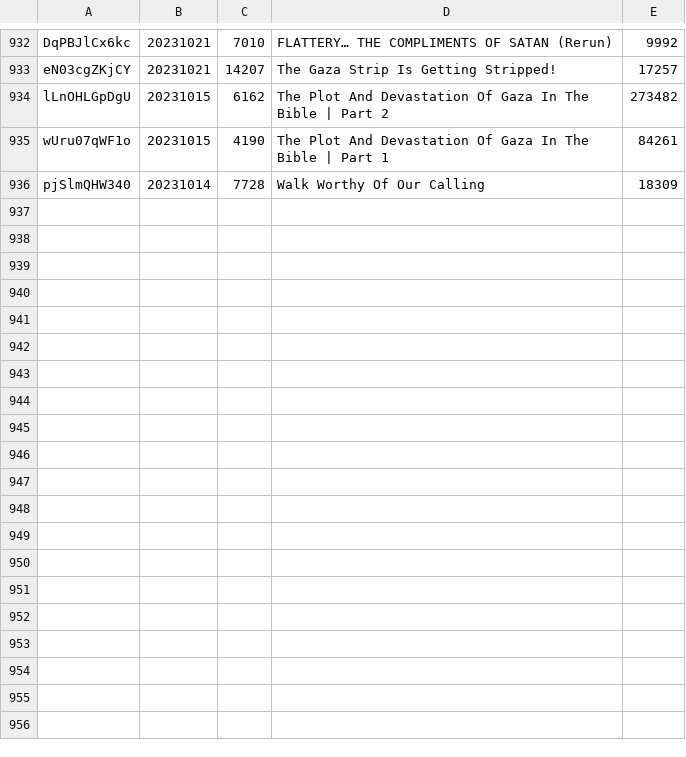
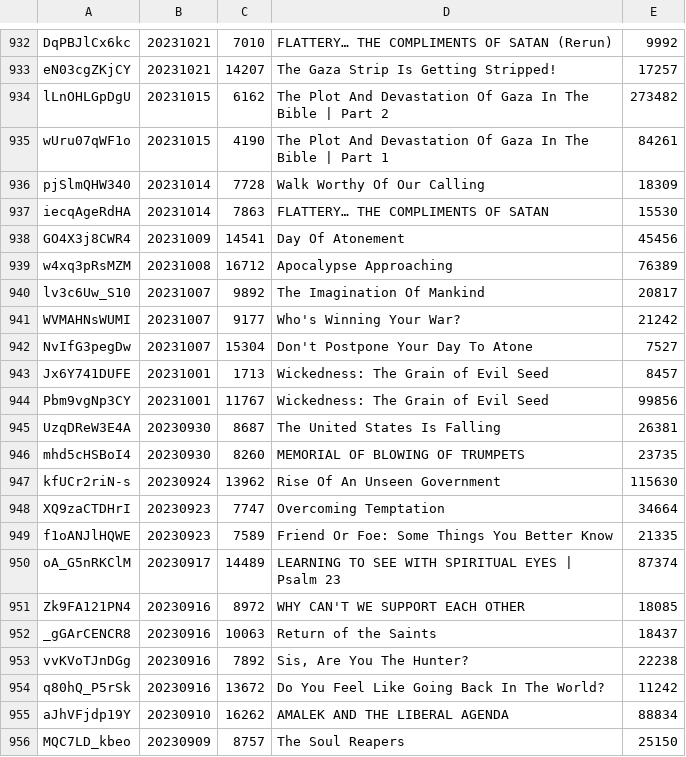
Before and after one commit to DevSecObie/cyberjudah, a TSV file: blog/channel-meta.tsv, drawn as a sheet; only a part is shown, gaps mark what is left out.

```diff
--- a/blog/channel-meta.tsv
+++ b/blog/channel-meta.tsv
@@ -936 +936,21 @@ wUru07qWF1o	20231015	4190	The Plot And Devastation Of Gaza In The Bible | Part 1
 pjSlmQHW340	20231014	7728	Walk Worthy Of Our Calling	18309
+iecqAgeRdHA	20231014	7863	FLATTERY… THE COMPLIMENTS OF SATAN	15530
+GO4X3j8CWR4	20231009	14541	Day Of Atonement	45456
+w4xq3pRsMZM	20231008	16712	Apocalypse Approaching	76389
+lv3c6Uw_S10	20231007	9892	The Imagination Of Mankind	20817
+WVMAHNsWUMI	20231007	9177	Who's Winning Your War?	21242
+NvIfG3pegDw	20231007	15304	Don't Postpone Your Day To Atone	7527
+Jx6Y741DUFE	20231001	1713	Wickedness: The Grain of Evil Seed	8457
+Pbm9vgNp3CY	20231001	11767	Wickedness: The Grain of Evil Seed	99856
+UzqDReW3E4A	20230930	8687	The United States Is Falling	26381
+mhd5cHSBoI4	20230930	8260	MEMORIAL OF BLOWING OF TRUMPETS	23735
+kfUCr2riN-s	20230924	13962	Rise Of An Unseen Government	115630
+XQ9zaCTDHrI	20230923	7747	Overcoming Temptation	34664
+f1oANJlHQWE	20230923	7589	Friend Or Foe: Some Things You Better Know	21335
+oA_G5nRKClM	20230917	14489	LEARNING TO SEE WITH SPIRITUAL EYES | Psalm 23	87374
+Zk9FA121PN4	20230916	8972	WHY CAN'T WE SUPPORT EACH OTHER	18085
+_gGArCENCR8	20230916	10063	Return of the Saints	18437
+vvKVoTJnDGg	20230916	7892	Sis, Are You The Hunter?	22238
+q80hQ_P5rSk	20230916	13672	Do You Feel Like Going Back In The World?	11242
+aJhVFjdp19Y	20230910	16262	AMALEK AND THE LIBERAL AGENDA	88834
+MQC7LD_kbeo	20230909	8757	The Soul Reapers	25150
```
Also changed, not shown: blog/no-captions.tsv, 20 other files.
